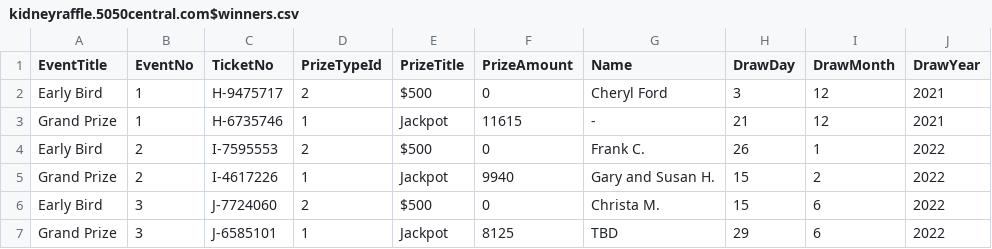
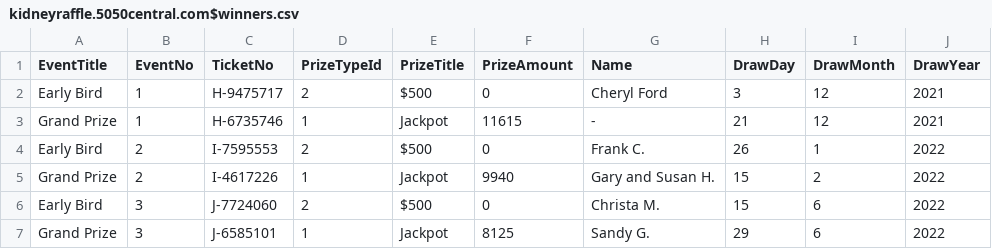
Before and after one commit to LuxYogasegaran/winners-list, a CSV file: kidneyraffle.5050central.com$winners.csv, drawn as a sheet.

Commit message:
kidneyraffle-gp-winner-nameadd

```diff
--- a/kidneyraffle.5050central.com$winners.csv
+++ b/kidneyraffle.5050central.com$winners.csv
@@ -6,2 +6,2 @@ Grand Prize,2,I-4617226,1,Jackpot,9940,Gary and Susan H.,15,2,2022
 Early Bird,3,J-7724060,2,$500,0,Christa M.,15,6,2022
-Grand Prize,3,J-6585101,1,Jackpot,8125,TBD,29,6,2022
+Grand Prize,3,J-6585101,1,Jackpot,8125,Sandy G.,29,6,2022
```
